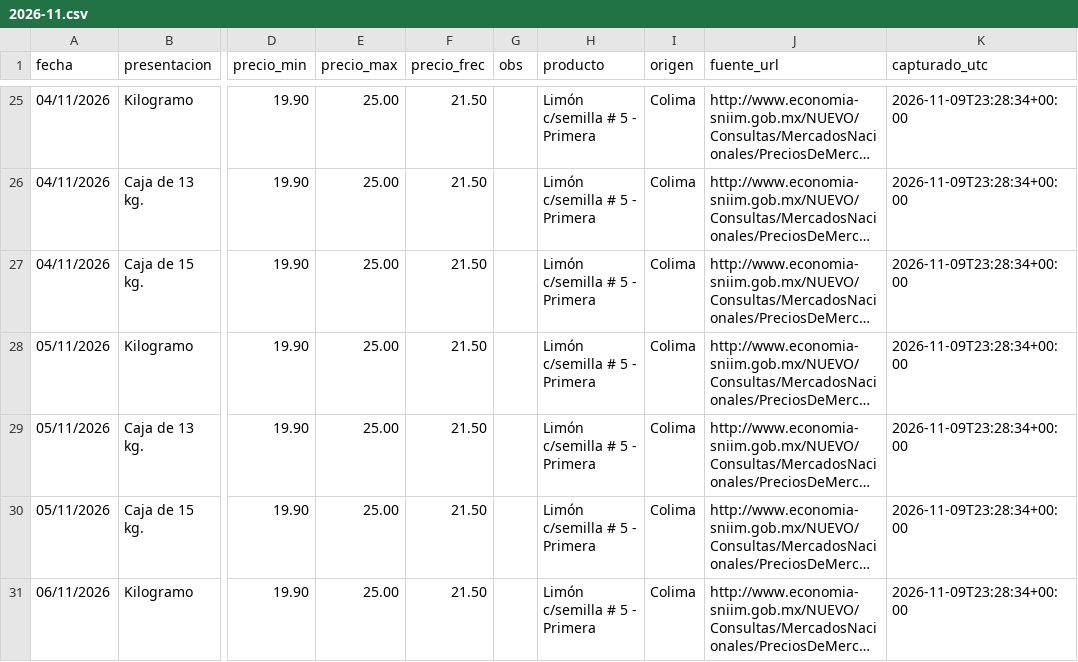
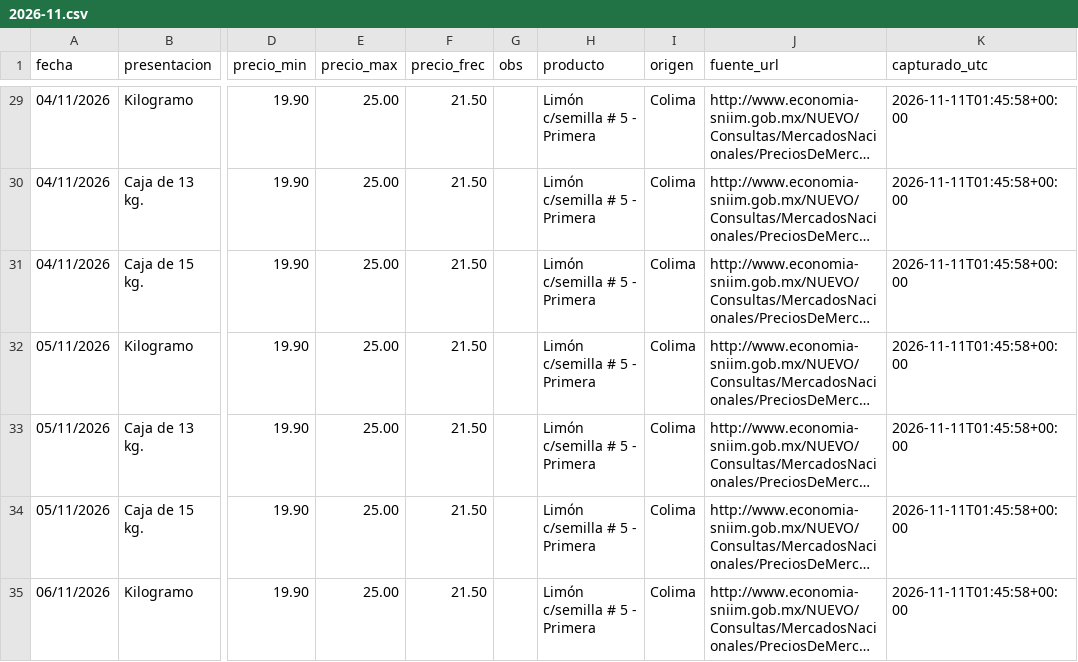
Before and after one commit to miumfree03-eng/trusted-data-lab-limon, a CSV file: data/bronce/sniim_limon/2026-11.csv, drawn as a sheet; only a part is shown, gaps mark what is left out; long unchanged cells end in …; addresses are those after the commit; the diff covers the shown part only; the diff names each change by its address in the sheet, - before the commit and + after, or states it on an @@ line.

```diff
--- a/data/bronce/sniim_limon/2026-11.csv
+++ b/data/bronce/sniim_limon/2026-11.csv
-K29:K35 (capturado_utc): 2026-11-09T23:28:34+00:00
+K29:K35 (capturado_utc): 2026-11-11T01:45:58+00:00
```
Also changed, not shown: 12 added rows and 53 edited cells elsewhere in this file, data/bronce/_bitacora_capturas.csv.
